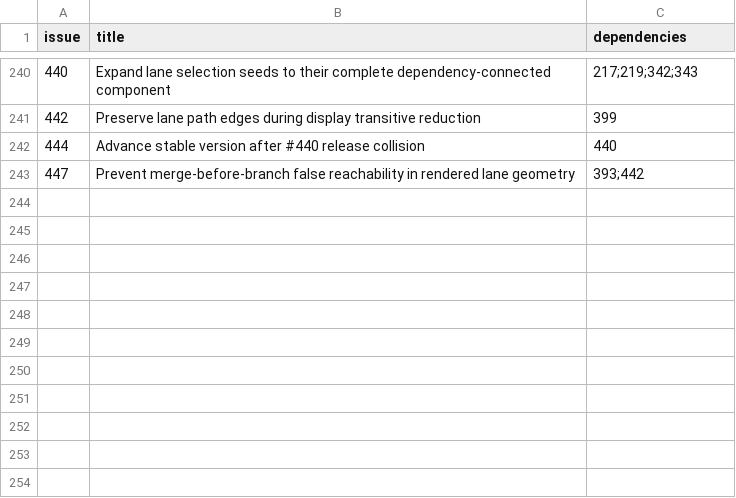
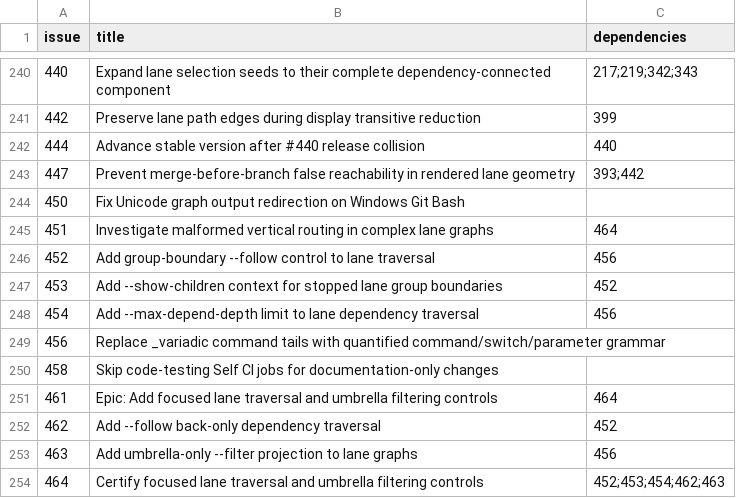
Before and after one commit to Ma-XX-oN/RepoWorkflow, a CSV file: .repoworkflow/tickets.csv, drawn as a sheet; only a part is shown, gaps mark what is left out; the diff names each change by its address in the sheet, - before the commit and + after, or states it on an @@ line.

Commit message:
Record recent lane-control ticket dependencies

```diff
--- a/.repoworkflow/tickets.csv
+++ b/.repoworkflow/tickets.csv
+row 244: 450 | Fix Unicode graph output redirection on Windows Git Bash
+row 245: 451 | Investigate malformed vertical routing in complex lane graphs | 464
+row 246: 452 | Add group-boundary --follow control to lane traversal | 456
+row 247: 453 | Add --show-children context for stopped lane group boundaries | 452
+row 248: 454 | Add --max-depend-depth limit to lane dependency traversal | 456
+row 249: 456 | Replace _variadic command tails with quantified command/switch/parameter grammar
+row 250: 458 | Skip code-testing Self CI jobs for documentation-only changes
+row 251: 461 | Epic: Add focused lane traversal and umbrella filtering controls | 464
+row 252: 462 | Add --follow back-only dependency traversal | 452
+row 253: 463 | Add umbrella-only --filter projection to lane graphs | 456
+row 254: 464 | Certify focused lane traversal and umbrella filtering controls | 452;453;454;462;463
```
